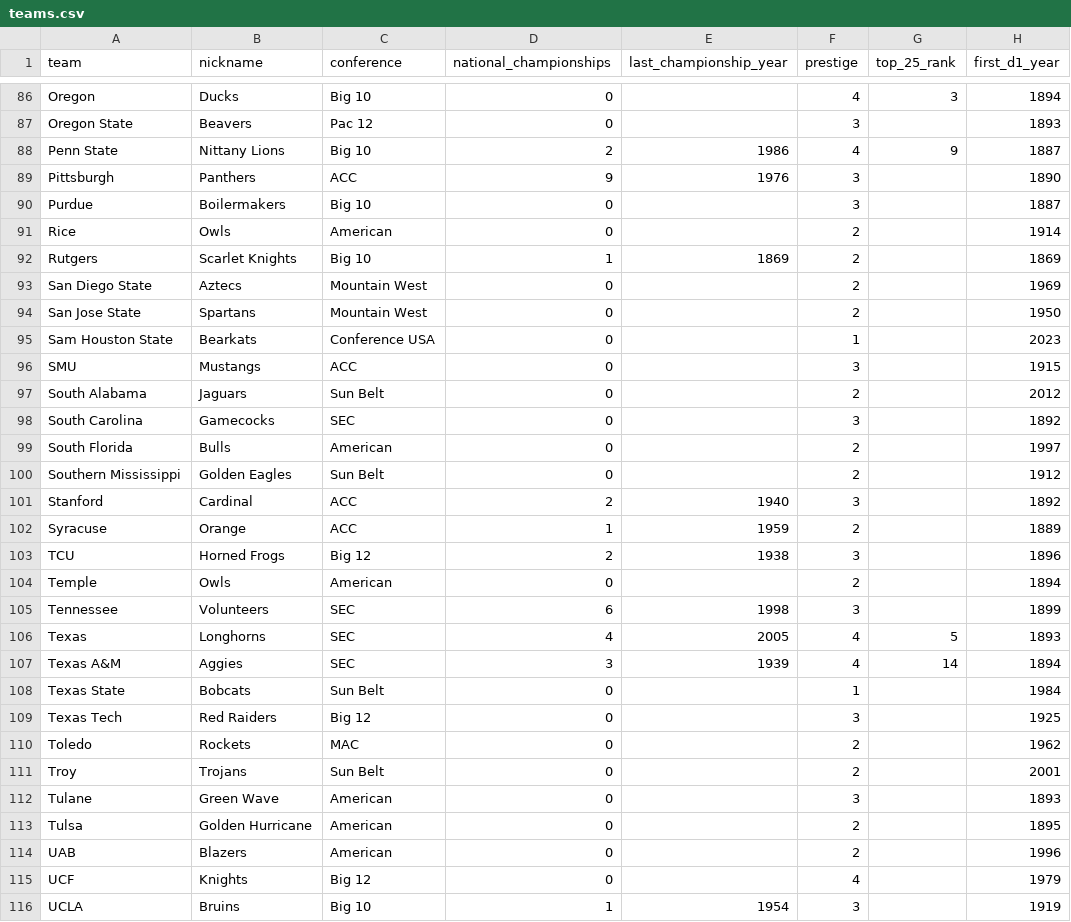
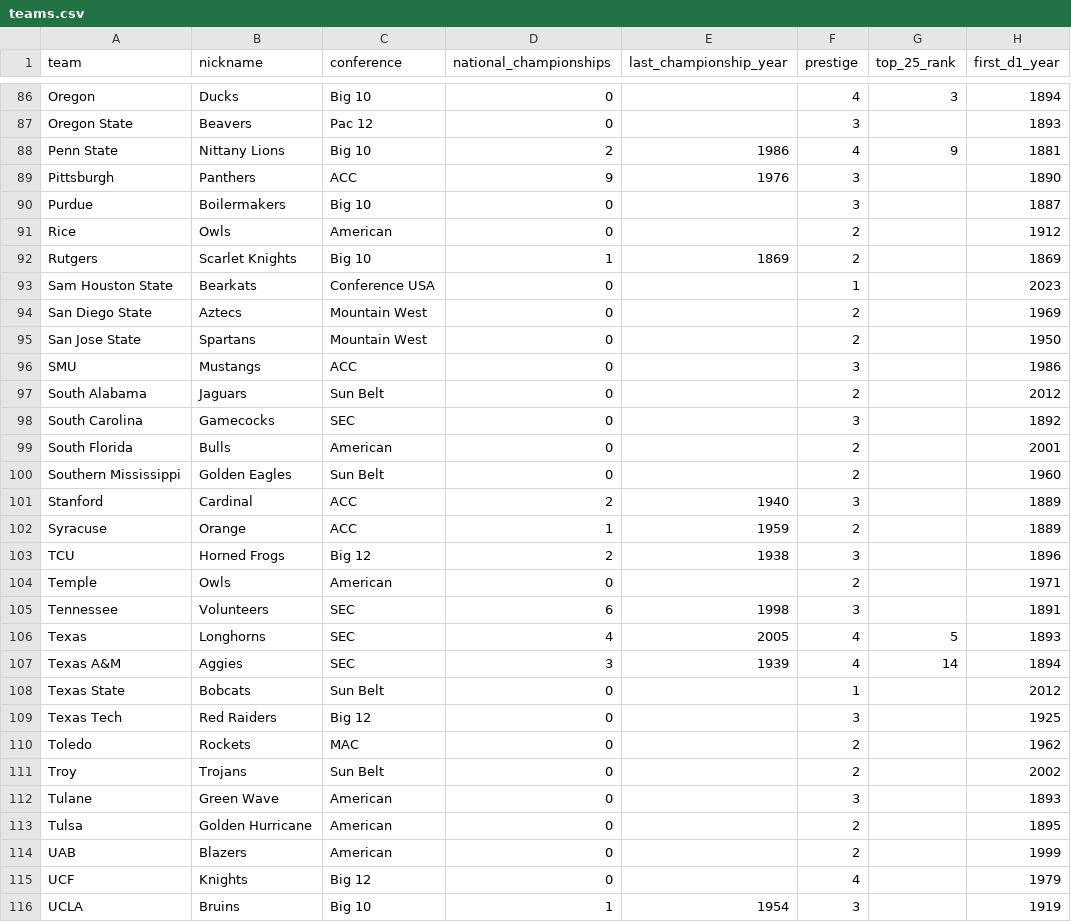
Before and after one commit to GeekySuperset/dynasty-draw, a CSV file: data/teams.csv, drawn as a sheet; only a part is shown, gaps mark what is left out; the diff covers the shown part only.

Commit message:
Fixed first D1 year

```diff
--- a/data/teams.csv
+++ b/data/teams.csv
@@ -87,29 +87,29 @@ Oregon,Ducks,Big 10,0,,4,3,1894
 Oregon State,Beavers,Pac 12,0,,3,,1893
-Penn State,Nittany Lions,Big 10,2,1986,4,9,1887
+Penn State,Nittany Lions,Big 10,2,1986,4,9,1881
 Pittsburgh,Panthers,ACC,9,1976,3,,1890
 Purdue,Boilermakers,Big 10,0,,3,,1887
-Rice,Owls,American,0,,2,,1914
+Rice,Owls,American,0,,2,,1912
 Rutgers,Scarlet Knights,Big 10,1,1869,2,,1869
+Sam Houston State,Bearkats,Conference USA,0,,1,,2023
 San Diego State,Aztecs,Mountain West,0,,2,,1969
 San Jose State,Spartans,Mountain West,0,,2,,1950
-Sam Houston State,Bearkats,Conference USA,0,,1,,2023
-SMU,Mustangs,ACC,0,,3,,1915
+SMU,Mustangs,ACC,0,,3,,1986
 South Alabama,Jaguars,Sun Belt,0,,2,,2012
 South Carolina,Gamecocks,SEC,0,,3,,1892
-South Florida,Bulls,American,0,,2,,1997
-Southern Mississippi,Golden Eagles,Sun Belt,0,,2,,1912
-Stanford,Cardinal,ACC,2,1940,3,,1892
+South Florida,Bulls,American,0,,2,,2001
+Southern Mississippi,Golden Eagles,Sun Belt,0,,2,,1960
+Stanford,Cardinal,ACC,2,1940,3,,1889
 Syracuse,Orange,ACC,1,1959,2,,1889
 TCU,Horned Frogs,Big 12,2,1938,3,,1896
-Temple,Owls,American,0,,2,,1894
-Tennessee,Volunteers,SEC,6,1998,3,,1899
+Temple,Owls,American,0,,2,,1971
+Tennessee,Volunteers,SEC,6,1998,3,,1891
 Texas,Longhorns,SEC,4,2005,4,5,1893
 Texas A&M,Aggies,SEC,3,1939,4,14,1894
-Texas State,Bobcats,Sun Belt,0,,1,,1984
+Texas State,Bobcats,Sun Belt,0,,1,,2012
 Texas Tech,Red Raiders,Big 12,0,,3,,1925
 Toledo,Rockets,MAC,0,,2,,1962
-Troy,Trojans,Sun Belt,0,,2,,2001
+Troy,Trojans,Sun Belt,0,,2,,2002
 Tulane,Green Wave,American,0,,3,,1893
 Tulsa,Golden Hurricane,American,0,,2,,1895
-UAB,Blazers,American,0,,2,,1996
+UAB,Blazers,American,0,,2,,1999
 UCF,Knights,Big 12,0,,4,,1979
```
Also changed, not shown: 35 edited cells elsewhere in this file.
